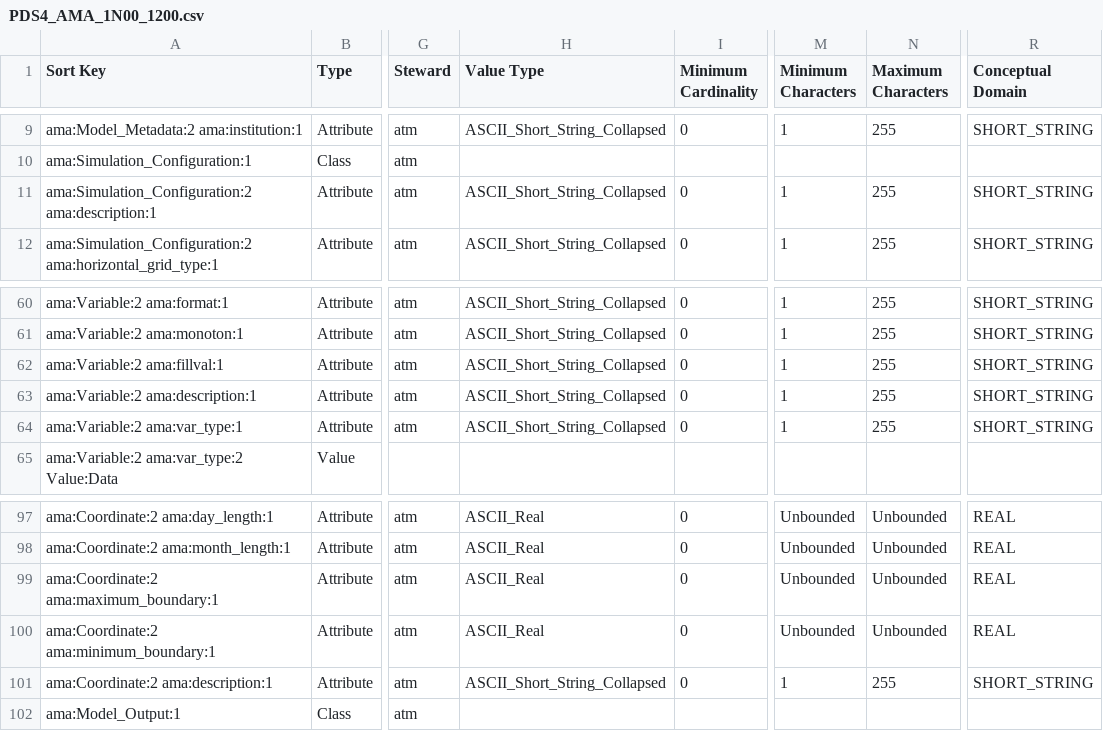
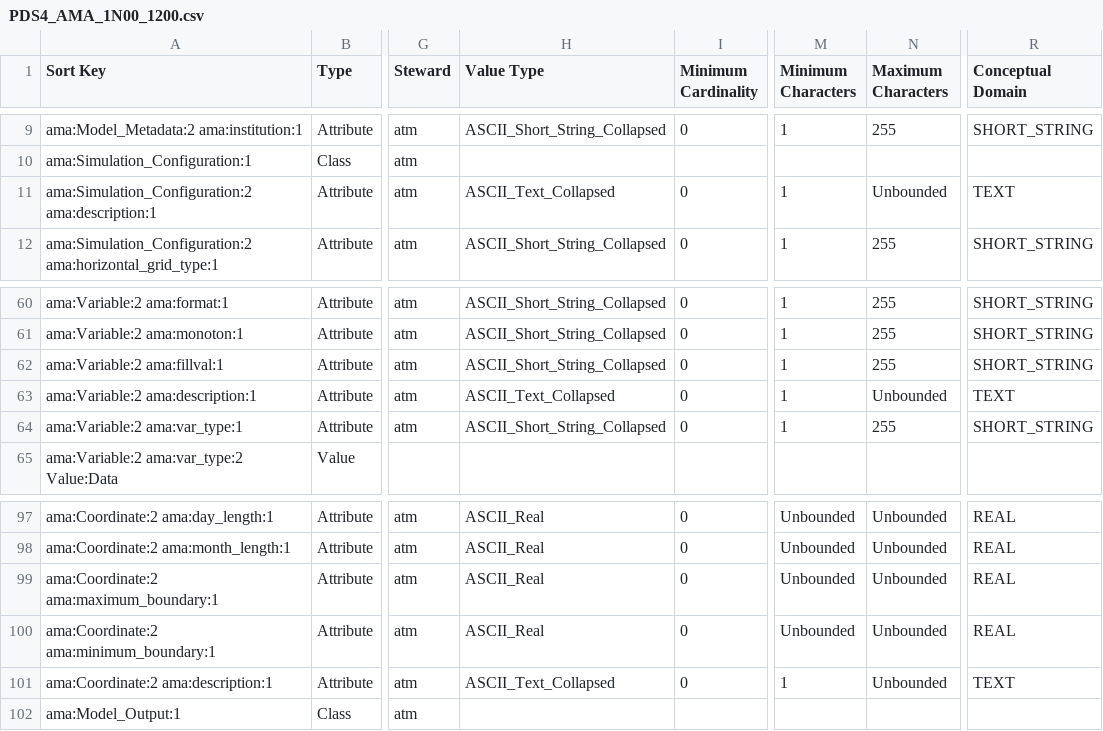
Before and after one commit to pds-data-dictionaries/ldd-ama, a CSV file: build/release/1.23.0.0/PDS4_AMA_1N00_1200.csv, drawn as a sheet; only a part is shown, gaps mark what is left out; the diff names each change by its address in the sheet, - before the commit and + after, or states it on an @@ line.

```diff
--- a/build/release/1.23.0.0/PDS4_AMA_1N00_1200.csv
+++ b/build/release/1.23.0.0/PDS4_AMA_1N00_1200.csv
-H11 (Value Type): ASCII_Short_String_Collapsed
+H11 (Value Type): ASCII_Text_Collapsed
-N11 (Maximum Characters): 255
+N11 (Maximum Characters): Unbounded
-R11 (Conceptual Domain): SHORT_STRING
+R11 (Conceptual Domain): TEXT
-H63 (Value Type): ASCII_Short_String_Collapsed
+H63 (Value Type): ASCII_Text_Collapsed
-N63 (Maximum Characters): 255
+N63 (Maximum Characters): Unbounded
-R63 (Conceptual Domain): SHORT_STRING
+R63 (Conceptual Domain): TEXT
-H101 (Value Type): ASCII_Short_String_Collapsed
+H101 (Value Type): ASCII_Text_Collapsed
-N101 (Maximum Characters): 255
+N101 (Maximum Characters): Unbounded
-R101 (Conceptual Domain): SHORT_STRING
+R101 (Conceptual Domain): TEXT
```
Also changed, not shown: build/release/1.24.0.0/PDS4_AMA_1O00_1200.csv, 26 other files.
